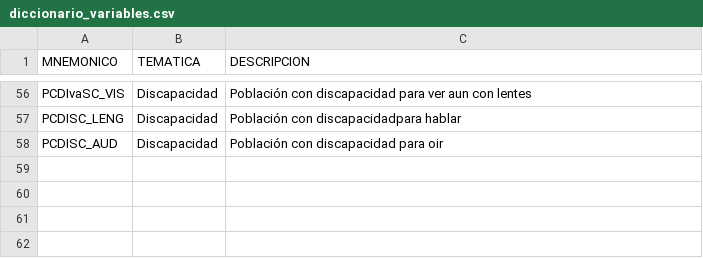
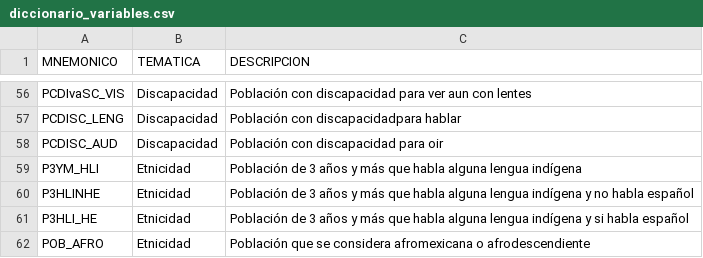
Before and after one commit to fdealbam/0entrada, a CSV file: diccionario_variables.csv, drawn as a sheet; only a part is shown, gaps mark what is left out; the diff names each change by its address in the sheet, - before the commit and + after, or states it on an @@ line.

Commit message:
Update diccionario_variables.csv
add:
-P3YM_HLI,Etnicidad,Población de 3 años y más que habla alguna lengua indígena
-P3HLINHE,Etnicidad,Población de 3 años y más que habla alguna lengua indígena y no habla español
-P3HLI_HE,Etnicidad,Población de 3 años y más que habla alguna lengua indígena y si habla español
-POB_AFRO,Etnicidad,Población que se considera afromexicana o afrodescendiente

```diff
--- a/diccionario_variables.csv
+++ b/diccionario_variables.csv
+row 59: P3YM_HLI | Etnicidad | Población de 3 años y más que habla alguna lengua indígena
+row 60: P3HLINHE | Etnicidad | Población de 3 años y más que habla alguna lengua indígena y no habla español
+row 61: P3HLI_HE | Etnicidad | Población de 3 años y más que habla alguna lengua indígena y si habla español
+row 62: POB_AFRO | Etnicidad | Población que se considera afromexicana o afrodescendiente
```
